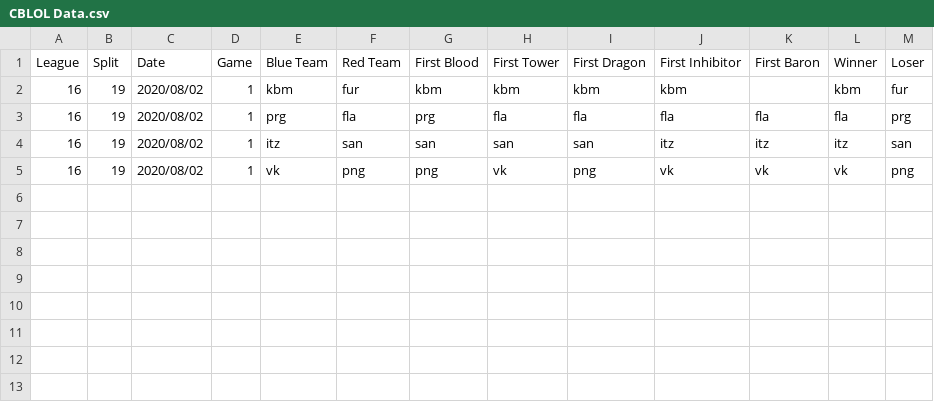
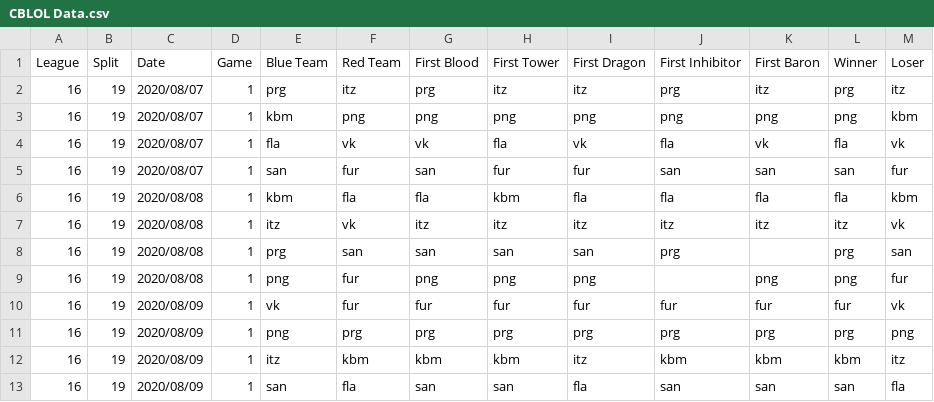
Before and after one commit to CarlisleM/league-statistics-tracker, a CSV file: Site Scraper/Match Data/CBLOL Data.csv, drawn as a sheet.

```diff
--- a/Site Scraper/Match Data/CBLOL Data.csv
+++ b/Site Scraper/Match Data/CBLOL Data.csv
@@ -1,5 +1,13 @@
 League,Split,Date,Game,Blue Team,Red Team,First Blood,First Tower,First Dragon,First Inhibitor,First Baron,Winner,Loser
-16,19,2020/08/02,1,kbm,fur,kbm,kbm,kbm,kbm,,kbm,fur
-16,19,2020/08/02,1,prg,fla,prg,fla,fla,fla,fla,fla,prg
-16,19,2020/08/02,1,itz,san,san,san,san,itz,itz,itz,san
-16,19,2020/08/02,1,vk,png,png,vk,png,vk,vk,vk,png
+16,19,2020/08/07,1,prg,itz,prg,itz,itz,prg,itz,prg,itz
+16,19,2020/08/07,1,kbm,png,png,png,png,png,png,png,kbm
+16,19,2020/08/07,1,fla,vk,vk,fla,vk,fla,vk,fla,vk
+16,19,2020/08/07,1,san,fur,san,fur,fur,san,san,san,fur
+16,19,2020/08/08,1,kbm,fla,fla,kbm,fla,fla,fla,fla,kbm
+16,19,2020/08/08,1,itz,vk,itz,itz,itz,itz,itz,itz,vk
+16,19,2020/08/08,1,prg,san,san,san,san,prg,,prg,san
+16,19,2020/08/08,1,png,fur,png,png,png,,png,png,fur
+16,19,2020/08/09,1,vk,fur,fur,fur,fur,fur,fur,fur,vk
+16,19,2020/08/09,1,png,prg,prg,prg,prg,prg,prg,prg,png
+16,19,2020/08/09,1,itz,kbm,kbm,kbm,itz,kbm,kbm,kbm,itz
+16,19,2020/08/09,1,san,fla,san,san,fla,san,san,san,fla
```
Also changed, not shown: Site Scraper/Match Data/LCK Data.csv, Site Scraper/Match Data/LCS Data.csv, 14 other files.
